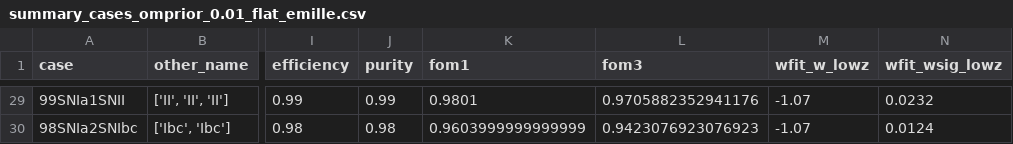
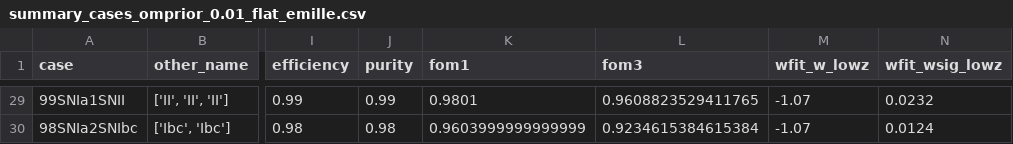
Before and after one commit to emilleishida/resspect_metric, a CSV file: posteriors/DDF/summary_cases_omprior_0.01_flat_emille.csv, drawn as a sheet; only a part is shown, gaps mark what is left out; the diff covers the shown part only; the diff names each change by its address in the sheet, - before the commit and + after, or states it on an @@ line.

```diff
--- a/posteriors/DDF/summary_cases_omprior_0.01_flat_emille.csv
+++ b/posteriors/DDF/summary_cases_omprior_0.01_flat_emille.csv
-L29 (fom3): 0.9705882352941176
+L29 (fom3): 0.9608823529411765
-L30 (fom3): 0.9423076923076923
+L30 (fom3): 0.9234615384615384
```
Also changed, not shown: 24 edited cells elsewhere in this file, 1 other file.
